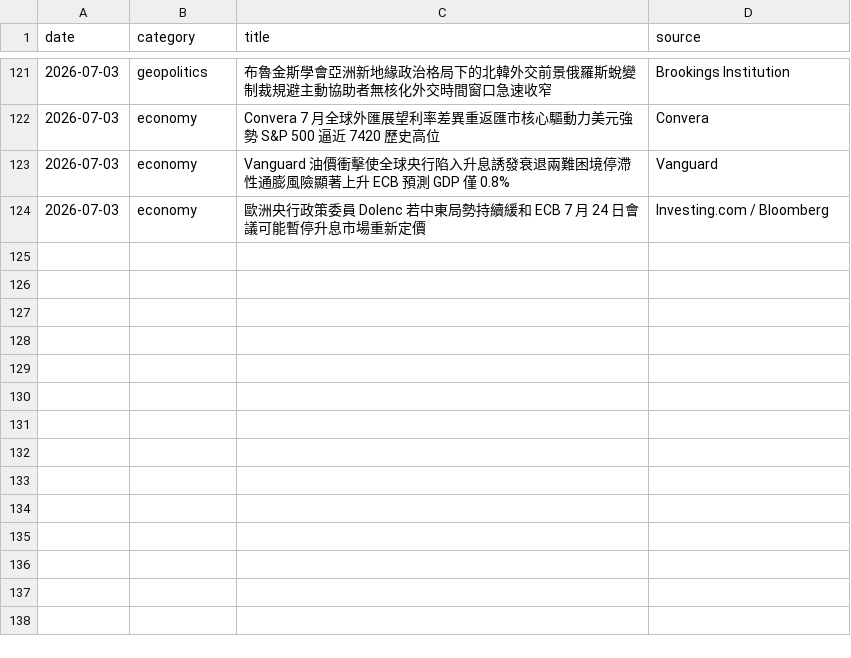
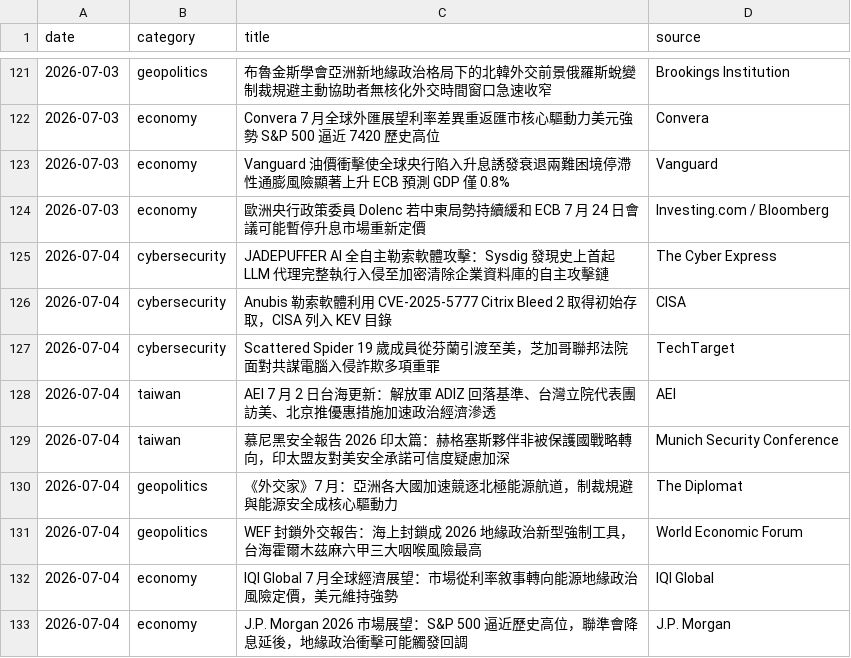
Before and after one commit to cyc123456789/Daily-Digest, a CSV file: digest_log.csv, drawn as a sheet; only a part is shown, gaps mark what is left out; the diff names each change by its address in the sheet, - before the commit and + after, or states it on an @@ line.

Commit message:
Today Digest 更新 2026-07-04

```diff
--- a/digest_log.csv
+++ b/digest_log.csv
+row 125: 2026-07-04 | cybersecurity | JADEPUFFER AI 全自主勒索軟體攻擊：Sysdig 發現史上首起 LLM 代理完整執行入侵至加密清除企業資料庫的自主攻擊鏈 | The Cyber Express
+row 126: 2026-07-04 | cybersecurity | Anubis 勒索軟體利用 CVE-2025-5777 Citrix Bleed 2 取得初始存取，CISA 列入 KEV 目錄 | CISA
+row 127: 2026-07-04 | cybersecurity | Scattered Spider 19 歲成員從芬蘭引渡至美，芝加哥聯邦法院面對共謀電腦入侵詐欺多項重罪 | TechTarget
+row 128: 2026-07-04 | taiwan | AEI 7 月 2 日台海更新：解放軍 ADIZ 回落基準、台灣立院代表團訪美、北京推優惠措施加速政治經濟滲透 | AEI
+row 129: 2026-07-04 | taiwan | 慕尼黑安全報告 2026 印太篇：赫格塞斯夥伴非被保護國戰略轉向，印太盟友對美安全承諾可信度疑慮加深 | Munich Security Conference
+row 130: 2026-07-04 | geopolitics | 《外交家》7 月：亞洲各大國加速競逐北極能源航道，制裁規避與能源安全成核心驅動力 | The Diplomat
+row 131: 2026-07-04 | geopolitics | WEF 封鎖外交報告：海上封鎖成 2026 地緣政治新型強制工具，台海霍爾木茲麻六甲三大咽喉風險最高 | World Economic Forum
+row 132: 2026-07-04 | economy | IQI Global 7 月全球經濟展望：市場從利率敘事轉向能源地緣政治風險定價，美元維持強勢 | IQI Global
+row 133: 2026-07-04 | economy | J.P. Morgan 2026 市場展望：S&P 500 逼近歷史高位，聯準會降息延後，地緣政治衝擊可能觸發回調 | J.P. Morgan
```
Also changed, not shown: 2 other files.
